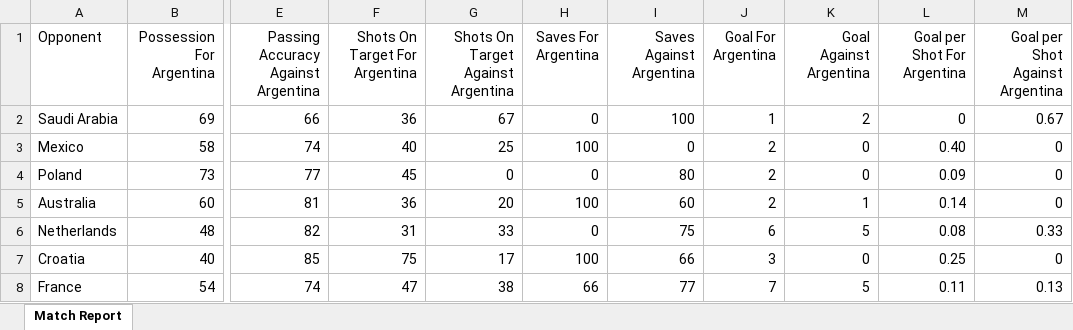
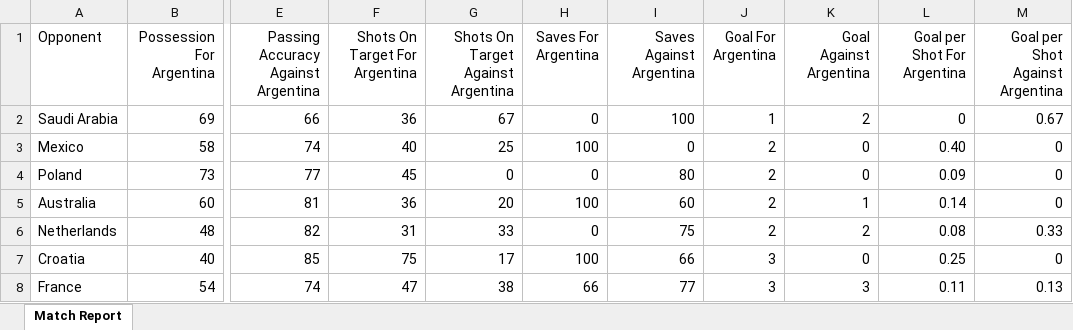
Before and after one commit to jacobmassih/INF8808-project, an Excel workbook: data/MatchReport.xlsx, sheet Match Report, drawn as a sheet; only a part is shown, gaps mark what is left out; values as stored, in another font and other column widths than the file's, no borders; the diff names each change by its address in the sheet, - before the commit and + after, or states it on an @@ line.

Commit message:
Data for Goal change to exclude penalty goals of each ,match

```diff
--- a/data/MatchReport.xlsx (sheet Match Report)
+++ b/data/MatchReport.xlsx (sheet Match Report)
-J6 (Goal For Argentina): 6
+J6 (Goal For Argentina): 2
-K6 (Goal Against Argentina): 5
+K6 (Goal Against Argentina): 2
-J8 (Goal For Argentina): 7
+J8 (Goal For Argentina): 3
-K8 (Goal Against Argentina): 5
+K8 (Goal Against Argentina): 3
```
